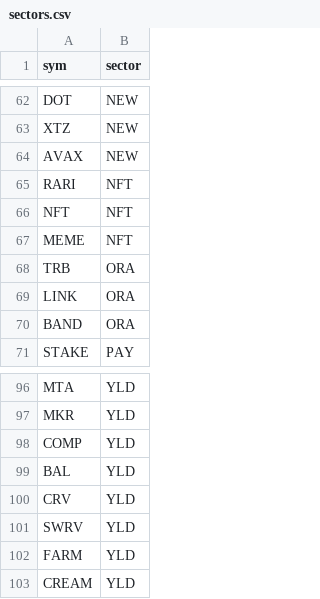
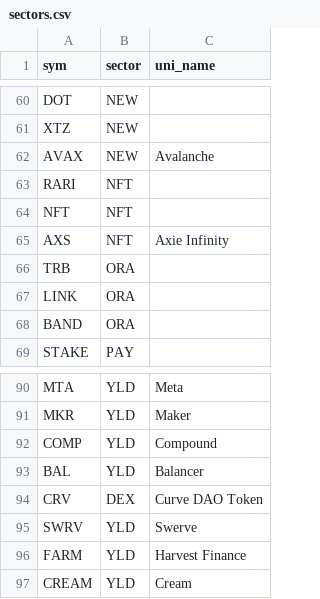
Before and after one commit to jjshih/sk101, a CSV file: sectors.csv, drawn as a sheet; only a part is shown, gaps mark what is left out; addresses are those after the commit; the diff covers the shown part only; the diff names each change by its address in the sheet, - before the commit and + after, or states it on an @@ line.

```diff
--- a/sectors.csv
+++ b/sectors.csv
+column C (uni_name), rows 62-65: Avalanche |  |  | Axie Infinity; rows 90-97: Meta | Maker | Compound | Balancer | Curve DAO Token | Swerve | Harvest Finance | Cream
-A65 (sym): MEME
+A65 (sym): AXS
-B94 (sector): YLD
+B94 (sector): DEX
```
Also changed, not shown: 6 removed rows and 1 edited cell elsewhere in this file.
